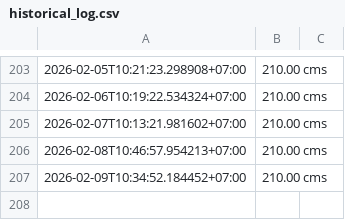
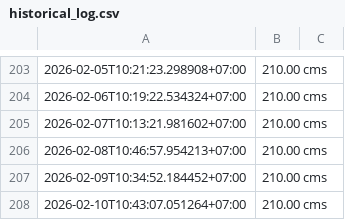
Before and after one commit to wata011/my-water-monitor, a CSV file: historical_log.csv, drawn as a sheet; only a part is shown, gaps mark what is left out; the diff names each change by its address in the sheet, - before the commit and + after, or states it on an @@ line.

```diff
--- a/historical_log.csv
+++ b/historical_log.csv
+row 208: 2026-02-10T10:43:07.051264+07:00 | 210.00 cms
```
